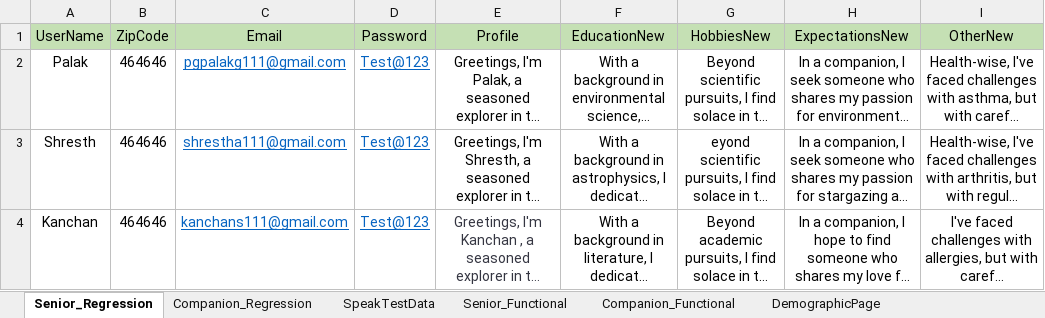
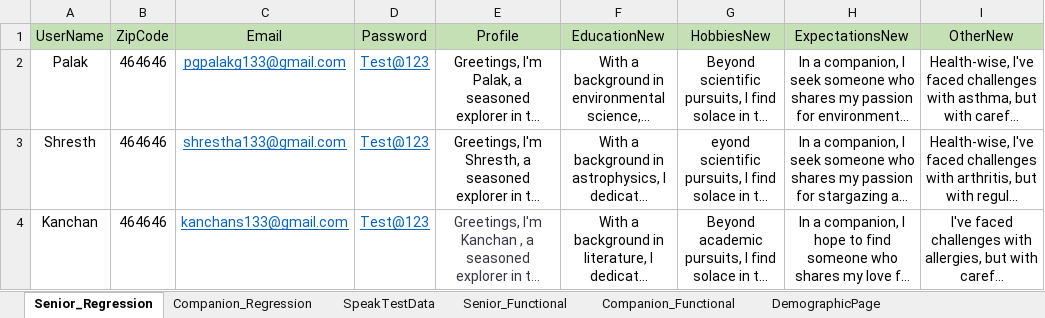
Before and after one commit to Yuvaraj2308/Automation_CC_ProfileBuilder, an Excel workbook: Data Files/Senior_Companion_Data_CaringConn.xlsx, sheet Senior_Regression, drawn as a sheet; long unchanged cells end in …; values as stored, in another font and other column widths than the file's, no borders; the diff names each change by its address in the sheet, - before the commit and + after, or states it on an @@ line.

```diff
--- a/Data Files/Senior_Companion_Data_CaringConn.xlsx (sheet Senior_Regression)
+++ b/Data Files/Senior_Companion_Data_CaringConn.xlsx (sheet Senior_Regression)
-C2 (Email): pgpalakg111@gmail.com
+C2 (Email): pgpalakg133@gmail.com
-C3 (Email): shrestha111@gmail.com
+C3 (Email): shrestha133@gmail.com
-C4 (Email): kanchans111@gmail.com
+C4 (Email): kanchans133@gmail.com
```
Also changed, not shown: 8 other files.
